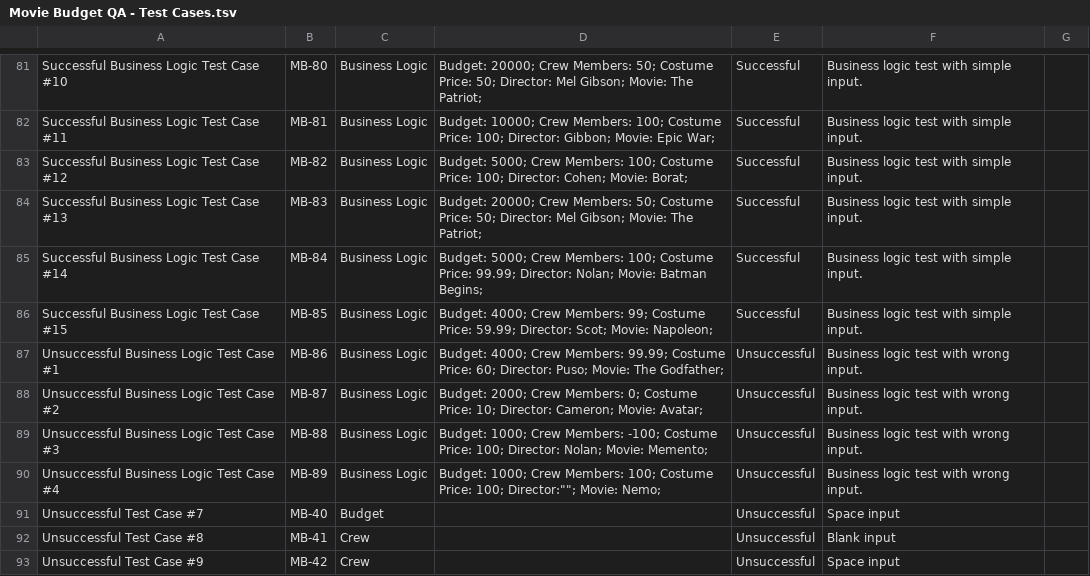
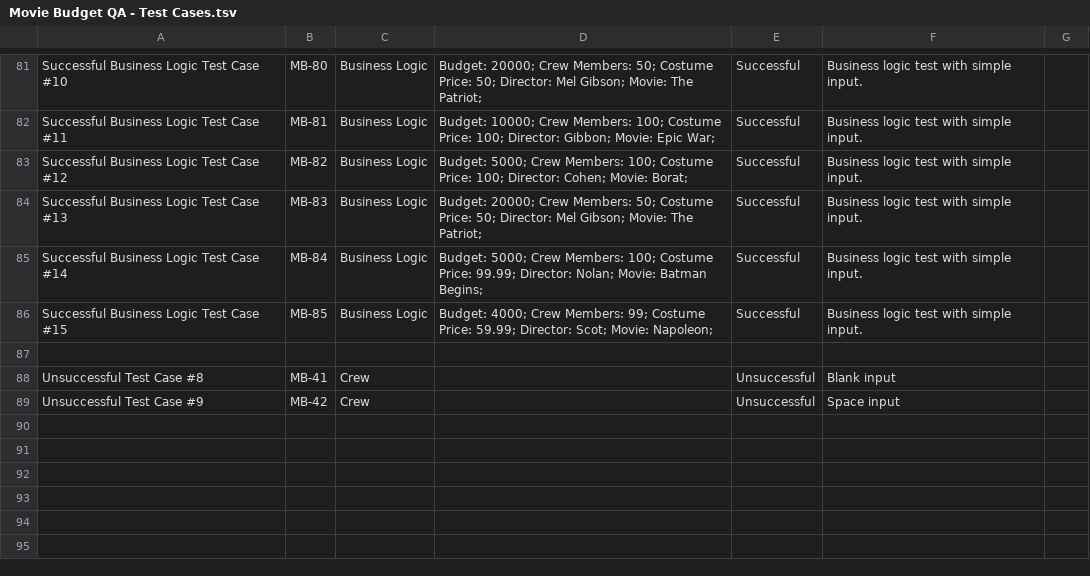
Before and after one commit to yulver-musa/QA_Portfolio, a TSV file: python_QA/Movie Budget QA - Test Cases.tsv, drawn as a sheet; only a part is shown, gaps mark what is left out; the diff names each change by its address in the sheet, - before the commit and + after, or states it on an @@ line.

Commit message:
Update Movie Budget QA - Test Cases.tsv

```diff
--- a/python_QA/Movie Budget QA - Test Cases.tsv
+++ b/python_QA/Movie Budget QA - Test Cases.tsv
-row 87: Unsuccessful Business Logic Test Case #1 | MB-86 | Business Logic | Budget: 4000; Crew Members: 99.99; Costume Price: 60; Director: Puso; Movie: The Godfather; | Unsuccessful | Business logic test with wrong input.
+row 87: (empty)
-row 88: Unsuccessful Business Logic Test Case #2 | MB-87 | Business Logic | Budget: 2000; Crew Members: 0; Costume Price: 10; Director: Cameron; Movie: Avatar; | Unsuccessful | Business logic test with wrong input.
-row 89: Unsuccessful Business Logic Test Case #3 | MB-88 | Business Logic | Budget: 1000; Crew Members: -100; Costume Price: 100; Director: Nolan; Movie: Memento; | Unsuccessful | Business logic test with wrong input.
-row 90: Unsuccessful Business Logic Test Case #4 | MB-89 | Business Logic | Budget: 1000; Crew Members: 100; Costume Price: 100; Director:""; Movie: Nemo; | Unsuccessful | Business logic test with wrong input.
-row 91: Unsuccessful Test Case #7 | MB-40 | Budget |  | Unsuccessful | Space input
```
